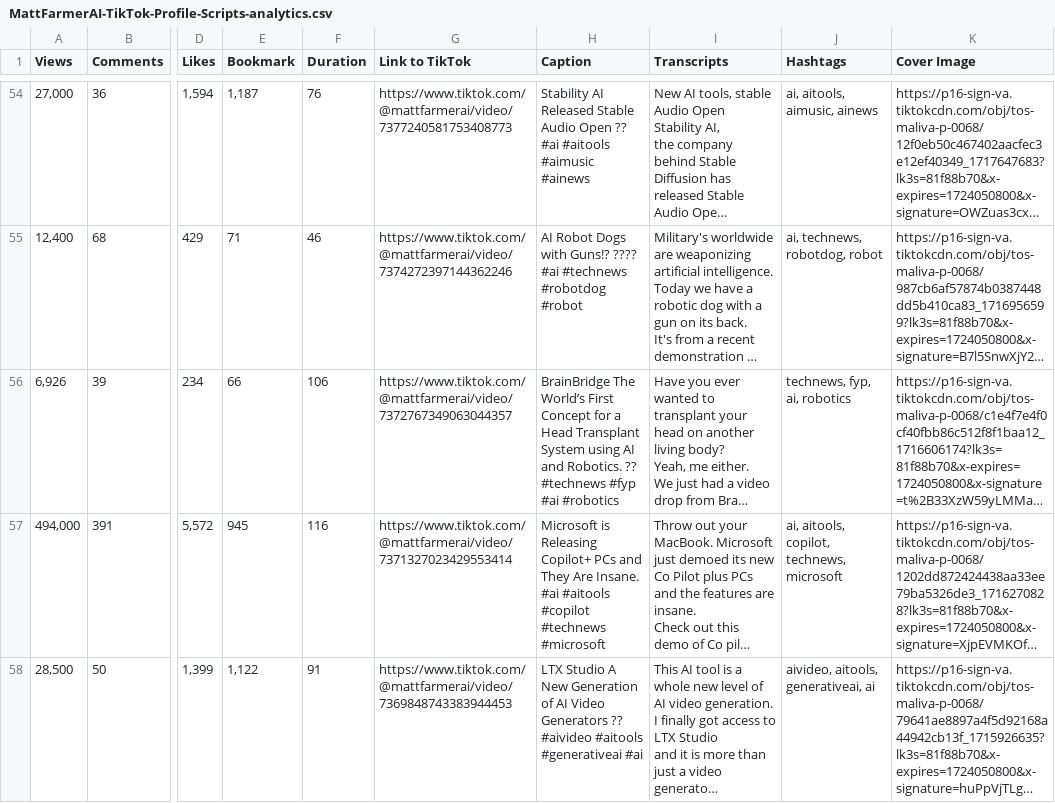
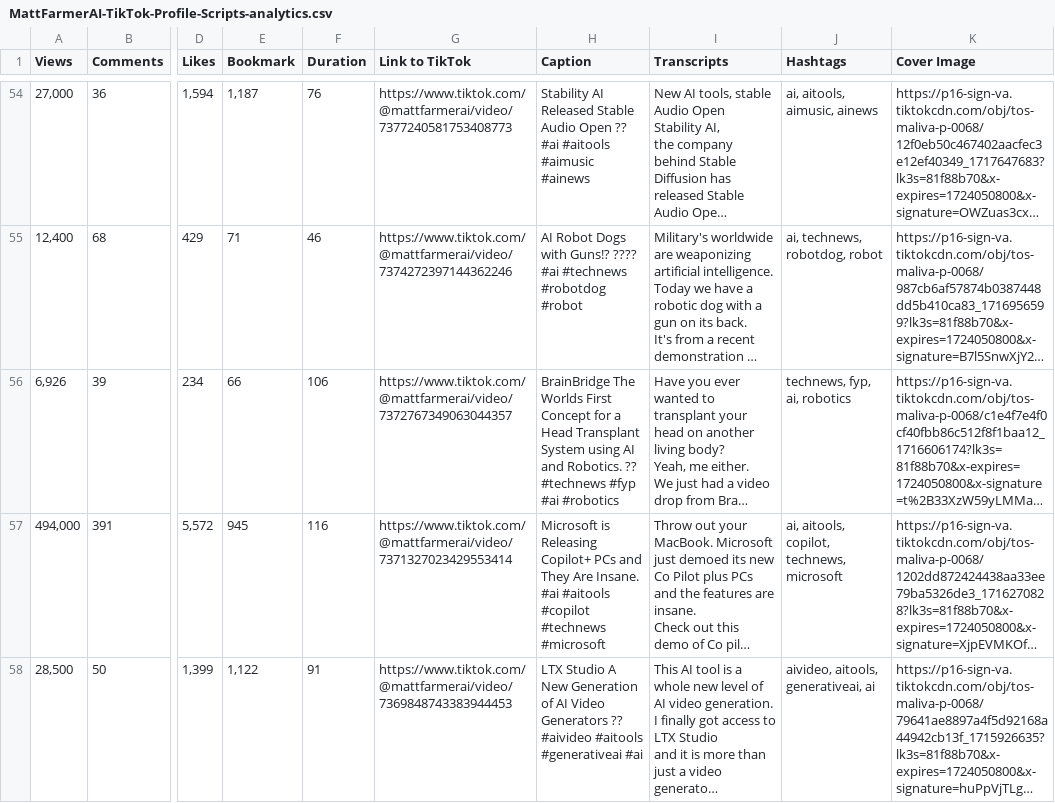
Before and after one commit to J-coder118/LLMTikTok, a CSV file: feature_pipeline/sdb/MattFarmerAI-TikTok-Profile-Scripts-analytics.csv, drawn as a sheet; only a part is shown, gaps mark what is left out; long unchanged cells end in …; the diff covers the shown part only; the diff names each change by its address in the sheet, - before the commit and + after, or states it on an @@ line.

Commit message:
feat: complete the TikTok profile Q/A project

```diff
--- a/feature_pipeline/sdb/MattFarmerAI-TikTok-Profile-Scripts-analytics.csv
+++ b/feature_pipeline/sdb/MattFarmerAI-TikTok-Profile-Scripts-analytics.csv
-H56 (Caption): BrainBridge The World’s First Concept…
+H56 (Caption): BrainBridge The Worlds First Concept…
```
Also changed, not shown: 1 edited cell elsewhere in this file, 14 other files.
